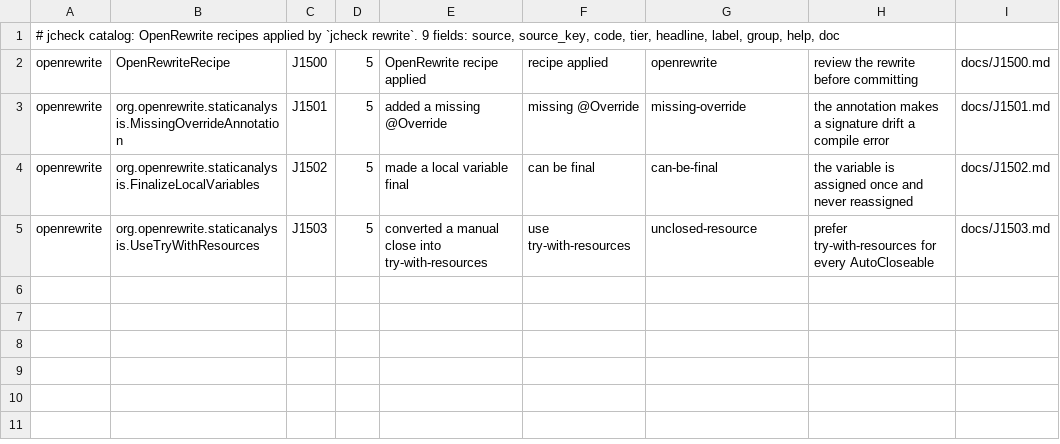
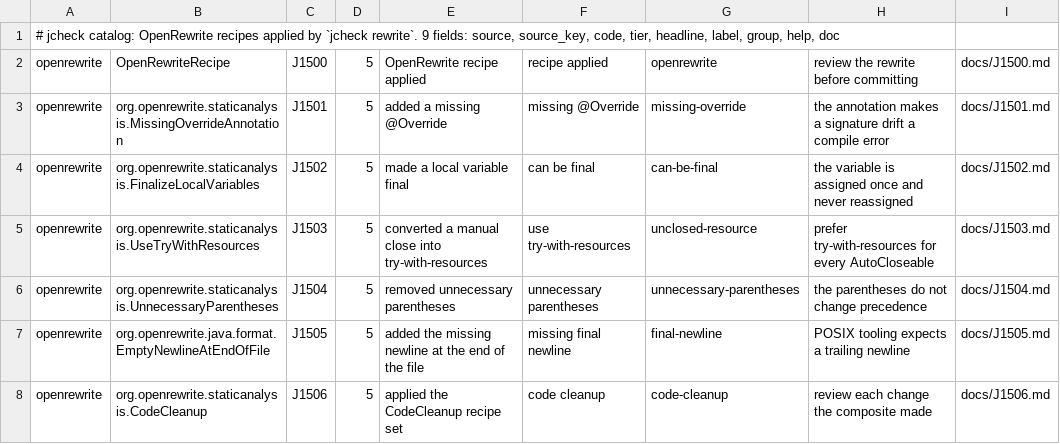
Before and after one commit to thread3d/jcheck, a TSV file: src/main/resources/jcheck/catalog/openrewrite.tsv, drawn as a sheet; the diff names each change by its address in the sheet, - before the commit and + after, or states it on an @@ line.

Commit message:
Grow the corpus to eleven libraries and fix what it caught
Corpus: the opt-in guard now runs over eleven real libraries -- Commons Lang,
Gson, Commons Collections, Commons Codec, Commons CLI, Commons Math, SnakeYAML,
jsoup, ASM, SLF4J and RxJava, 684k lines -- with per-library and per-code
budgets, zero uncatalogued keys, and checked-in measurements in
tests/corpus/baseline.txt (re-measure with JCHECK_CORPUS_BLESS=1, and a run
fails when a library's diagnostics grow past the baseline by 25%). Libraries
whose sources need a companion put its binary jar in the project's lib/, the
way a real build would.

Two real bugs the corpus caught, both fixed:

  - A package directory named build/target/out/... was dropped from the source
    list anywhere in the tree. commons-io's org.apache.commons.io.build was
    silently excluded, so the pack never saw it. Build-output names are now
    pruned only during the bare project-root fallback and while discovering
    module roots; a declared source root keeps every package.

  - A diagnostic whose file was read through an already-closed zip filesystem
    (javac reads some classpath entries from jars) threw
    ClosedFileSystemException out of SpanResolver and failed the whole run with
    'jcheck: null'. The span now degrades to the reported line/column, the
    internal-error message never prints null, and JCHECK_DEBUG=1 prints the
    stack trace.

OpenRewrite: rewrite_libraries adds more recipe artifacts, and J1504
UnnecessaryParentheses, J1505 EmptyNewlineAtEndOfFile (a rewrite-java recipe)
and J1506 CodeCleanup are catalogued; J0476/J0477 catalogue the dep-ann and
redundant-@TrustMe lints. Catalog is 208 rows.

Counts: 1351-1353 default; 1427 plugins on JDK 20, 1424 on 21, 1416 on 25.

```diff
--- a/src/main/resources/jcheck/catalog/openrewrite.tsv
+++ b/src/main/resources/jcheck/catalog/openrewrite.tsv
+row 6: openrewrite | org.openrewrite.staticanalysis.UnnecessaryParentheses | J1504 | 5 | removed unnecessary parentheses | unnecessary parentheses | unnecessary-parentheses | the parentheses do not change precedence | docs/J1504.md
+row 7: openrewrite | org.openrewrite.java.format.EmptyNewlineAtEndOfFile | J1505 | 5 | added the missing newline at the end of the file | missing final newline | final-newline | POSIX tooling expects a trailing newline | docs/J1505.md
+row 8: openrewrite | org.openrewrite.staticanalysis.CodeCleanup | J1506 | 5 | applied the CodeCleanup recipe set | code cleanup | code-cleanup | review each change the composite made | docs/J1506.md
```
Also changed, not shown: src/main/resources/jcheck/catalog/javac.tsv, 15 other files.
